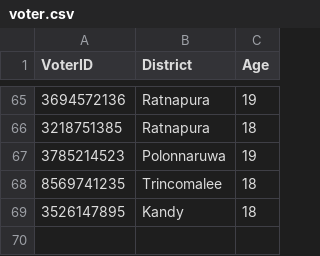
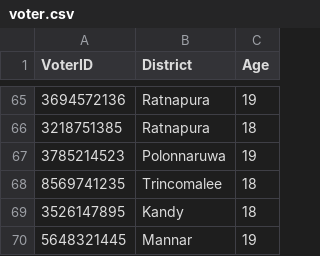
Before and after one commit to methasha20250805/VoterManagementSystem, a CSV file: voter.csv, drawn as a sheet; only a part is shown, gaps mark what is left out.

Commit message:
Adding voters

```diff
--- a/voter.csv
+++ b/voter.csv
@@ -69 +69,2 @@ VoterID,District,Age
 3526147895,Kandy,18
+5648321445,Mannar,19
```
